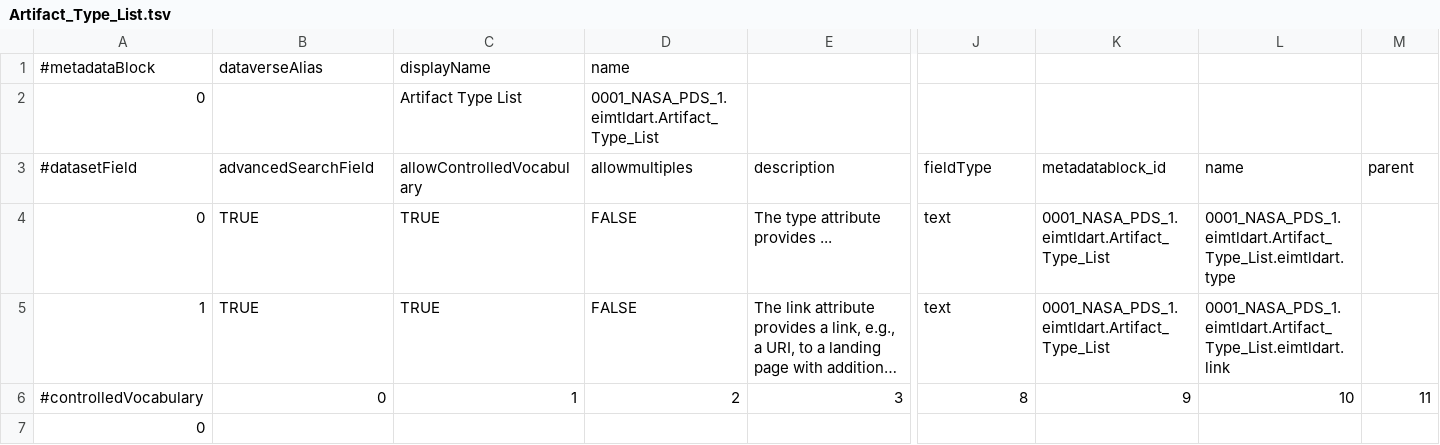
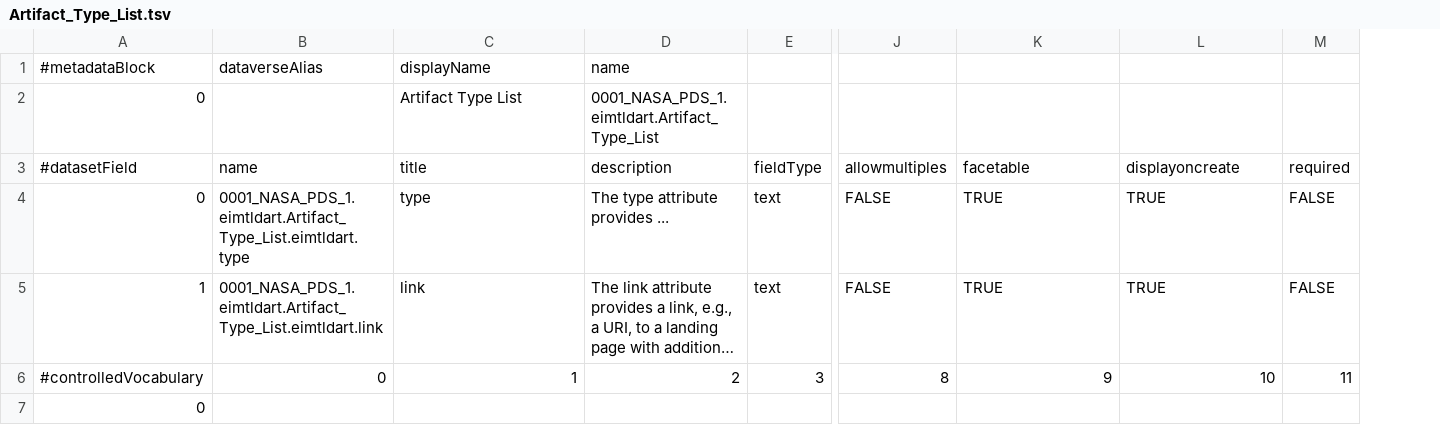
Before and after one commit to foobarbecue/dataverse, a TSV file: scripts/api/data/metadatablocks/jpl/Artifact_Type_List.tsv, drawn as a sheet; only a part is shown, gaps mark what is left out; long unchanged cells end in …; removed rows and columns are numbered as before the commit, all else as after; rows hold the shown columns only; the diff covers the shown part only; the diff names each change by its address in the sheet, - before the commit and + after, or states it on an @@ line.

```diff
--- a/scripts/api/data/metadatablocks/jpl/Artifact_Type_List.tsv
+++ b/scripts/api/data/metadatablocks/jpl/Artifact_Type_List.tsv
-column D, rows 1-2: name | 0001_NASA_PDS_1.eimtldart.Artifact_Type_List; rows 4-6: FALSE | FALSE | 2
+column E, rows 4-6: text | text | 3
-D1: (empty)
+D1: name
-D2: (empty)
+D2: 0001_NASA_PDS_1.eimtldart.Artifact_Type_List
-row 3: #datasetField | advancedSearchField | allowControlledVocabulary | allowmultiples | description | fieldType | metadatablock_id | name | parent
+row 3: #datasetField | name | title | description | fieldType | allowmultiples | facetable | displayoncreate | required
-B4: TRUE
+B4: 0001_NASA_PDS_1.eimtldart.Artifact_Type_List.eimtldart.type
-C4: TRUE
+C4: type
-J4:J5: text
+J4:J5: FALSE
-K4:K5: 0001_NASA_PDS_1.eimtldart.Artifact_Type_List
+K4:K5: TRUE
-L4: 0001_NASA_PDS_1.eimtldart.Artifact_Type_List.eimtldart.type
+L4: TRUE
-M4:M5: (empty)
+M4:M5: FALSE
-B5: TRUE
+B5: 0001_NASA_PDS_1.eimtldart.Artifact_Type_List.eimtldart.link
-C5: TRUE
+C5: link
-L5: 0001_NASA_PDS_1.eimtldart.Artifact_Type_List.eimtldart.link
+L5: TRUE
-D6: 3
+D6: 2
```
Also changed, not shown: 4 edited cells elsewhere in this file, scripts/api/data/metadatablocks/jpl/ASCII_Short_String_Collapsed.tsv, scripts/api/data/metadatablocks/jpl/Artifact_External_Reference.tsv, 26 other files.
